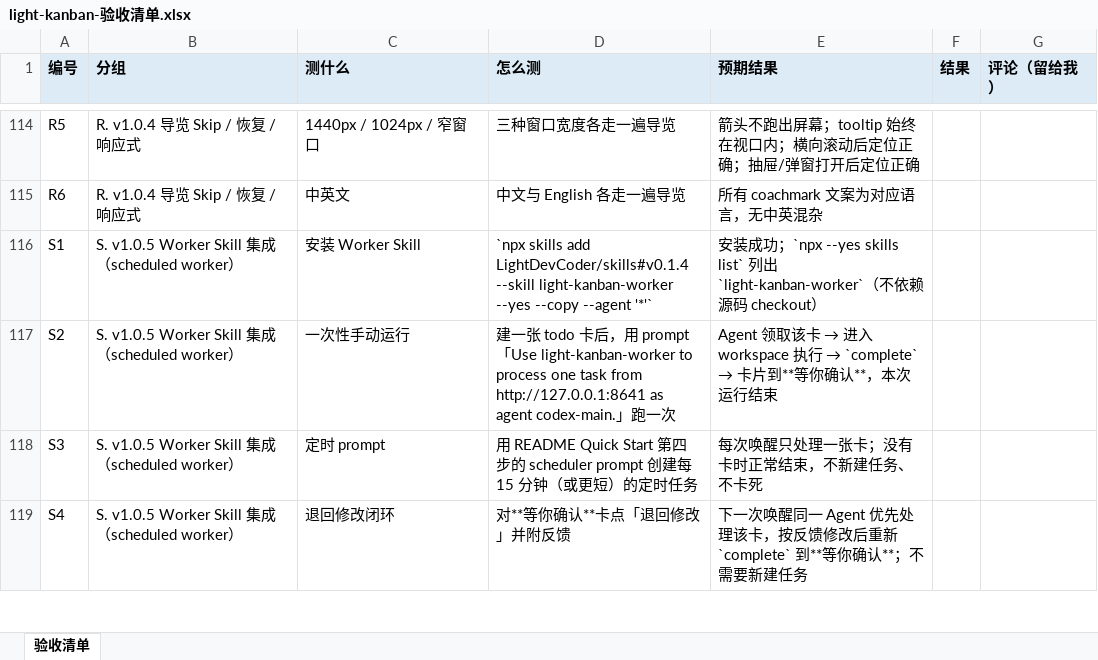
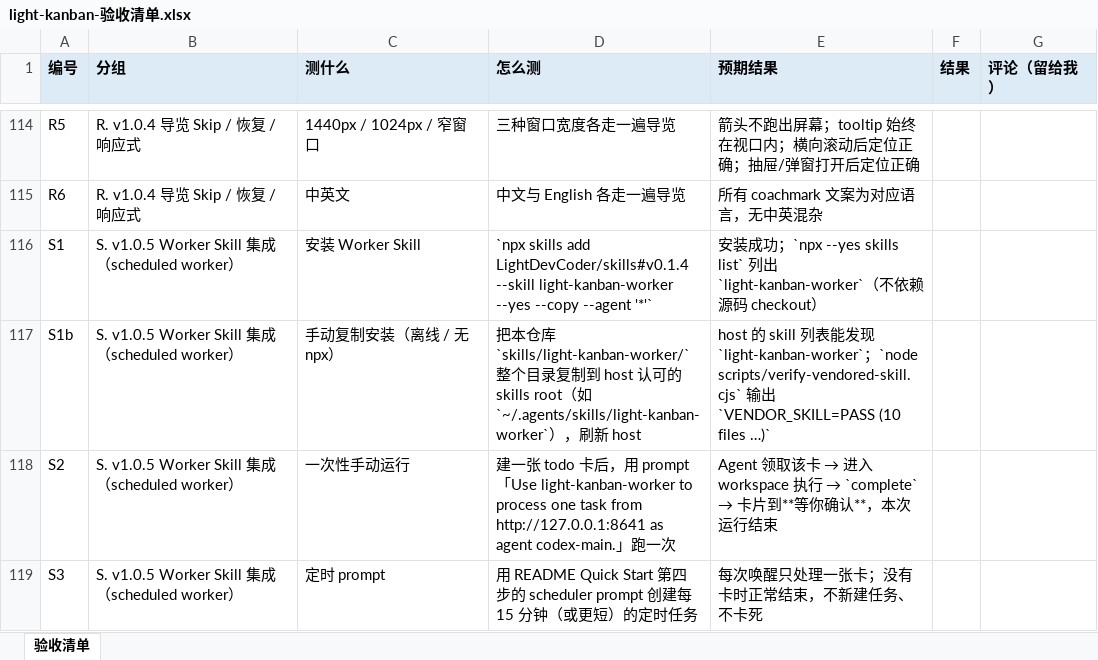
Before and after one commit to LightDevCoder/light-kanban, an Excel workbook: docs/light-kanban-验收清单.xlsx, sheet 验收清单, drawn as a sheet; only a part is shown, gaps mark what is left out; the shorter side is filled out with more unchanged rows; values as stored, in another font and other column widths than the file's, no borders; the diff names each change by its address in the sheet, - before the commit and + after, or states it on an @@ line.

Commit message:
feat: vendor light-kanban-worker Skill snapshot for offline/manual install
skills/light-kanban-worker/ is a byte-identical snapshot of
LightDevCoder/skills v0.1.4 (commit a9cc8aa). skills/manifest.json pins
source identity and per-file SHA-256; scripts/verify-vendored-skill.cjs
(with positive/negative self-test) is wired into make check and CI so the
snapshot cannot drift. README Quick Start Step 2 now offers both install
paths (npx recommended, manual copy offline); AGENTS.md, spec.md,
PROGRESS.md, and the manual checklist (S1b + regenerated xlsx) updated.

```diff
--- a/docs/light-kanban-验收清单.xlsx (sheet 验收清单)
+++ b/docs/light-kanban-验收清单.xlsx (sheet 验收清单)
+row 117: S1b | S. v1.0.5 Worker Skill 集成（scheduled worker） | 手动复制安装（离线 / 无 npx） | 把本仓库 `skills/light-kanban-worker/` 整个目录复制到 host 认可的 skills root（如 `~/.agents/skills/light-kanban-worker`），刷新 host | host 的 skill 列表能发现 `light-kanban-worker`；`node scripts/verify-vendored-skill.cjs` 输出 `VENDOR_SKILL=PASS (10 files …)`
```
Also changed, not shown: 21 other files.
